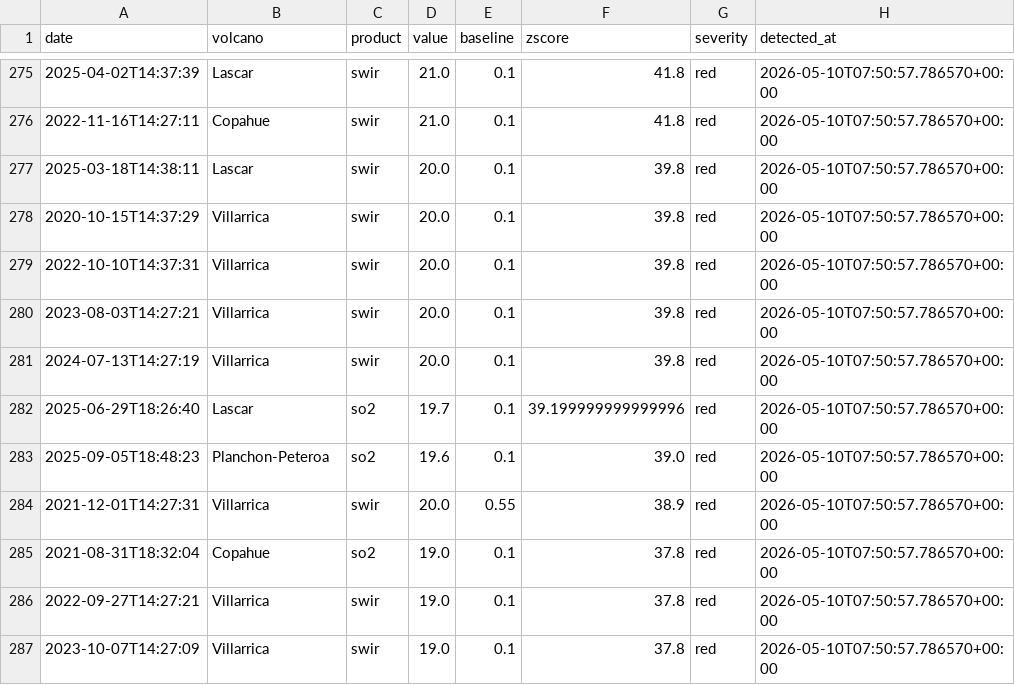
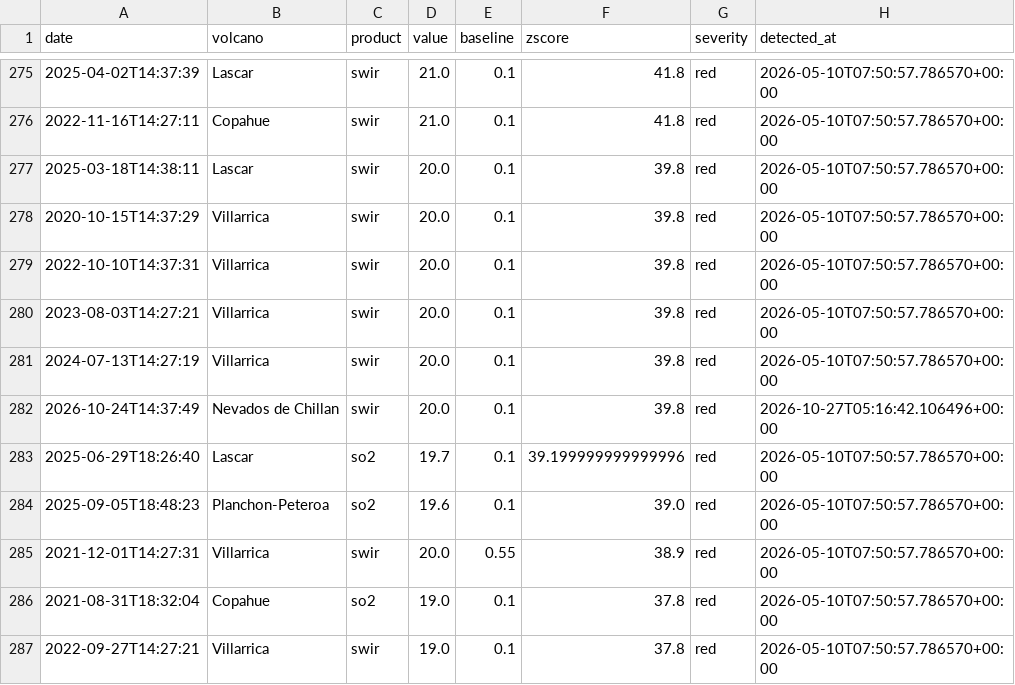
Before and after one commit to MendozaVolcanic/MOUNTS-Chile, a CSV file: anomalies.csv, drawn as a sheet; only a part is shown, gaps mark what is left out; the shorter side is filled out with more unchanged rows.

```diff
--- a/anomalies.csv
+++ b/anomalies.csv
@@ -281,2 +281,3 @@ date,volcano,product,value,baseline,zscore,severity,detected_at
 2024-07-13T14:27:19,Villarrica,swir,20.0,0.1,39.8,red,2026-05-10T07:50:57.786570+00:00
+2026-10-24T14:37:49,Nevados de Chillan,swir,20.0,0.1,39.8,red,2026-10-27T05:16:42.106496+00:00
 2025-06-29T18:26:40,Lascar,so2,19.7,0.1,39.199999999999996,red,2026-05-10T07:50:57.786570+00:00
```
Also changed, not shown: csv/all_thermal.csv, csv/copahue_thermal_swir.csv, 37 other files.
